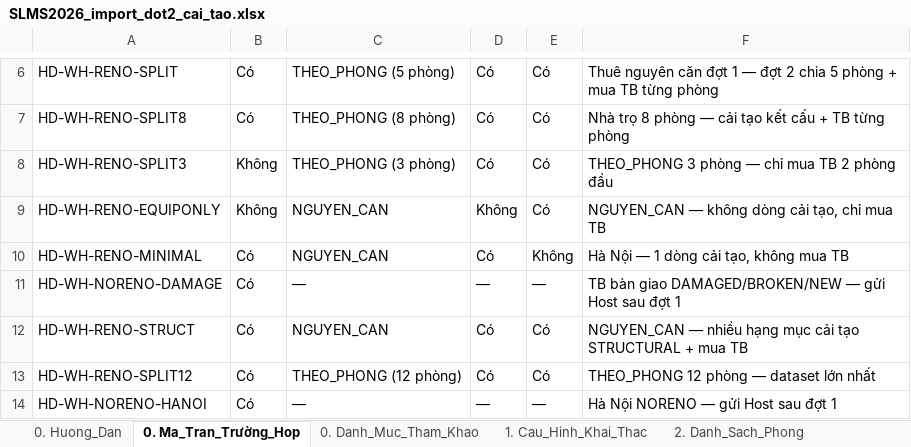
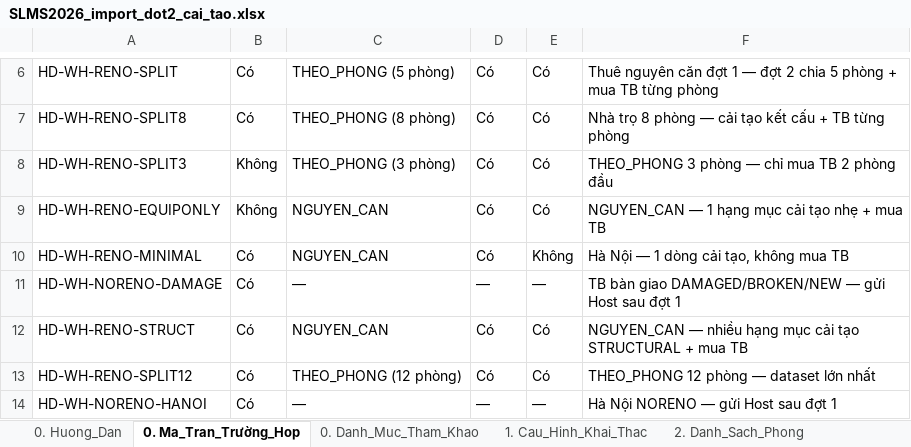
Before and after one commit to pinkyu2205/SEP, an Excel workbook: frontend-web/public/templates/SLMS2026_import_dot2_cai_tao.xlsx, sheet 0. Ma_Tran_Trường_Hop, drawn as a sheet; only a part is shown, gaps mark what is left out; values as stored, in another font and other column widths than the file's, no borders; the diff names each change by its address in the sheet, - before the commit and + after, or states it on an @@ line.

```diff
--- a/frontend-web/public/templates/SLMS2026_import_dot2_cai_tao.xlsx (sheet 0. Ma_Tran_Trường_Hop)
+++ b/frontend-web/public/templates/SLMS2026_import_dot2_cai_tao.xlsx (sheet 0. Ma_Tran_Trường_Hop)
-D9: Không
+D9: Có
-F9: NGUYEN_CAN — không dòng cải tạo, chỉ mua TB
+F9: NGUYEN_CAN — 1 hạng mục cải tạo nhẹ + mua TB
```
Also changed, not shown: sheet 2. Danh_Sach_Phong, sheet 3. Hop_Dong_Cai_Tao, frontend-web/public/templates/SLMS2026_import_dot1_khoi_tao.xlsx, 12 other files.
